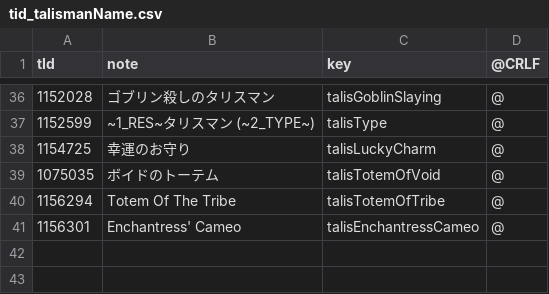
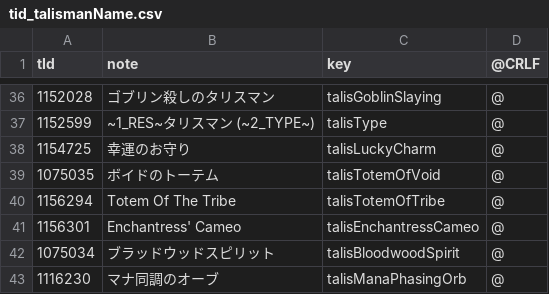
Before and after one commit to uo-clife-work/ClifeUI, a CSV file: ClfMods/ClfCommon/Data/csv/tid_talismanName.csv, drawn as a sheet; only a part is shown, gaps mark what is left out; the diff names each change by its address in the sheet, - before the commit and + after, or states it on an @@ line.

```diff
--- a/ClfMods/ClfCommon/Data/csv/tid_talismanName.csv
+++ b/ClfMods/ClfCommon/Data/csv/tid_talismanName.csv
+row 42: 1075034 | ブラッドウッドスピリット | talisBloodwoodSpirit | @
+row 43: 1116230 | マナ同調のオーブ | talisManaPhasingOrb | @
```
Also changed, not shown: ClfMods/ClfCommon/Data/csv/tid_uniquName.csv.
